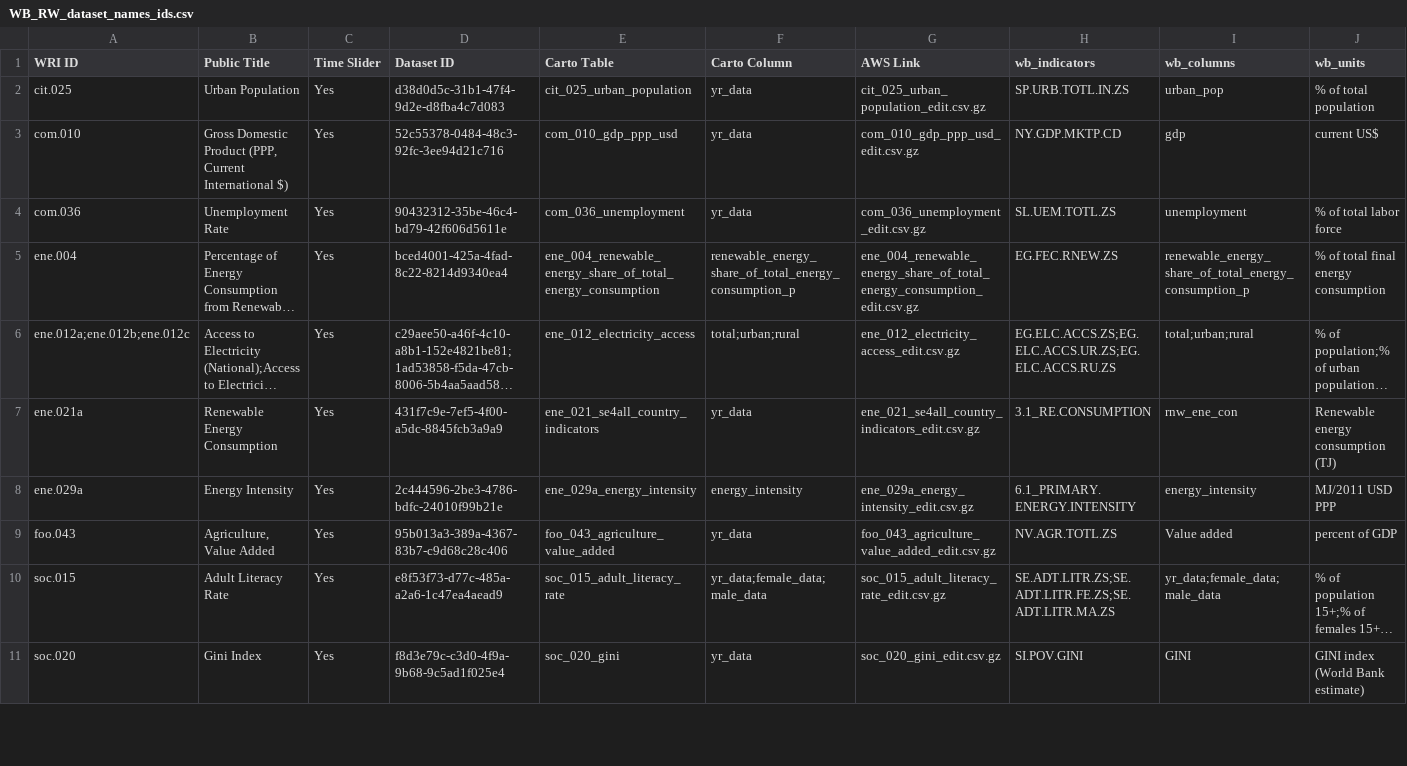
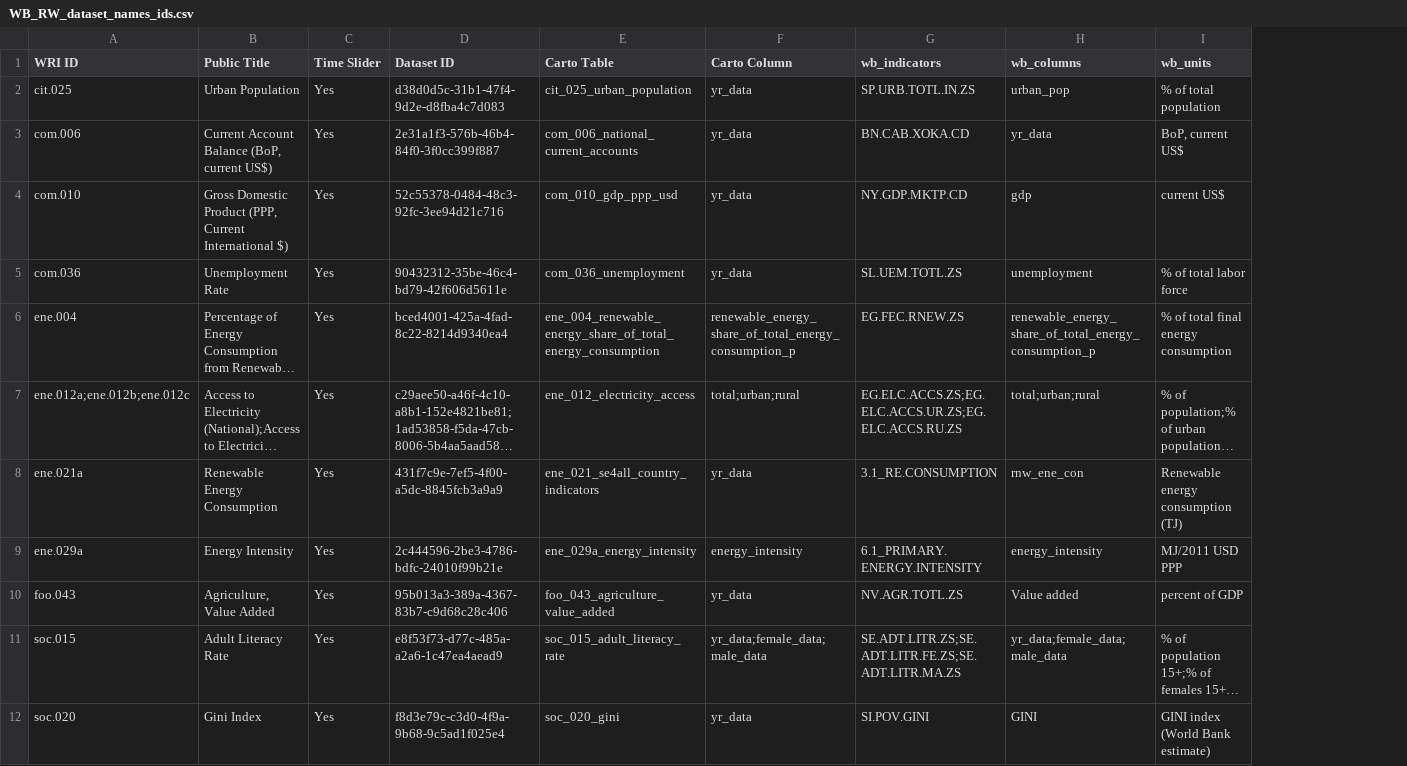
Before and after one commit to resource-watch/data-pre-processing, a CSV file: upload_worldbank_data/WB_RW_dataset_names_ids.csv, drawn as a sheet; only a part is shown; long unchanged cells end in …; removed rows and columns are numbered as before the commit, all else as after; the diff names each change by its address in the sheet, - before the commit and + after, or states it on an @@ line.

Commit message:
Update WB_RW_dataset_names_ids.csv

```diff
--- a/upload_worldbank_data/WB_RW_dataset_names_ids.csv
+++ b/upload_worldbank_data/WB_RW_dataset_names_ids.csv
-column G (AWS Link), rows 2-11: cit_025_urban_population_edit.csv.gz | com_010_gdp_ppp_usd_edit.csv.gz | com_036_unemployment_edit.csv.gz | ene_004_renewable_energy_share_of_total_energy_consumption_edit.csv.gz | ene_012_electricity_access_edit.csv.gz | ene_021_se4all_country_indicators_edit.csv.gz | ene_029a_energy_intensity_edit.csv.gz | foo_043_agriculture_value_added_edit.csv.gz | soc_015_adult_literacy_rate_edit.csv.gz | soc_020_gini_edit.csv.gz
+row 3: com.006 | Current Account Balance (BoP, current US$) | Yes | 2e31a1f3-576b-46b4-84f0-3f0cc399f887 | com_006_national_current_accounts | yr_data | BN.CAB.XOKA.CD | yr_data | BoP, current US$
```
